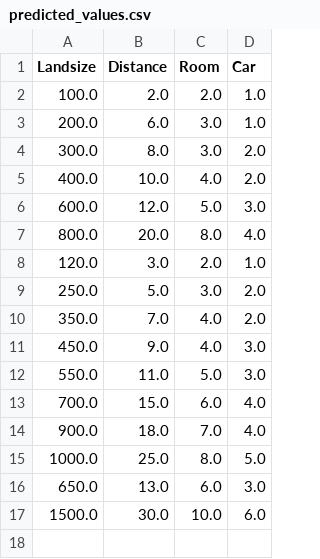
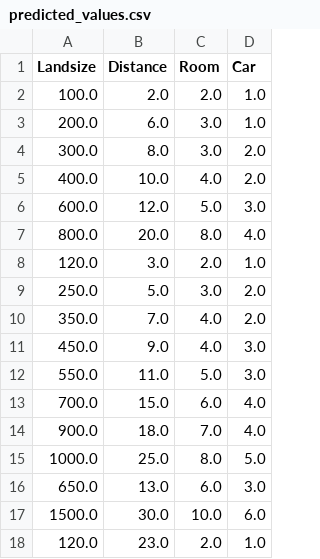
Before and after one commit to DanNgo4/Melbourne-Housing-Market-Analysis, a CSV file: A3/back-end/predicted_values.csv, drawn as a sheet; the diff names each change by its address in the sheet, - before the commit and + after, or states it on an @@ line.

```diff
--- a/A3/back-end/predicted_values.csv
+++ b/A3/back-end/predicted_values.csv
+row 18: 120.0 | 23.0 | 2.0 | 1.0
```
Also changed, not shown: 4 other files.
